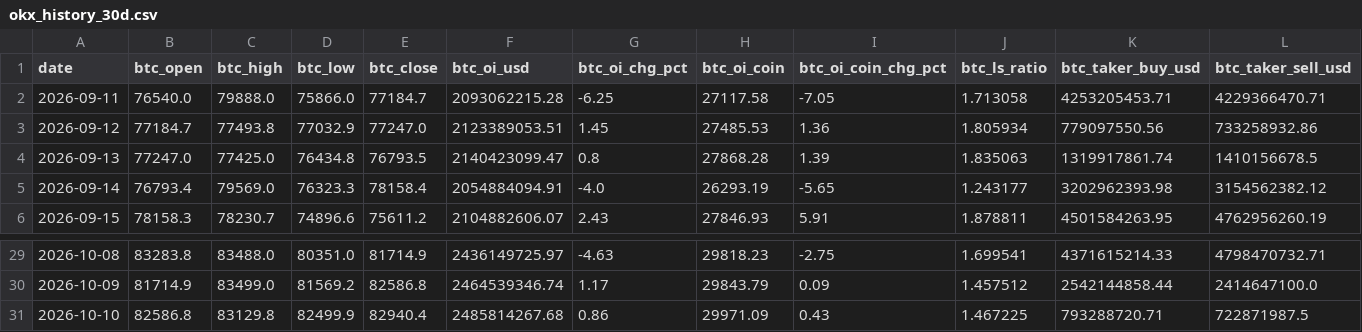
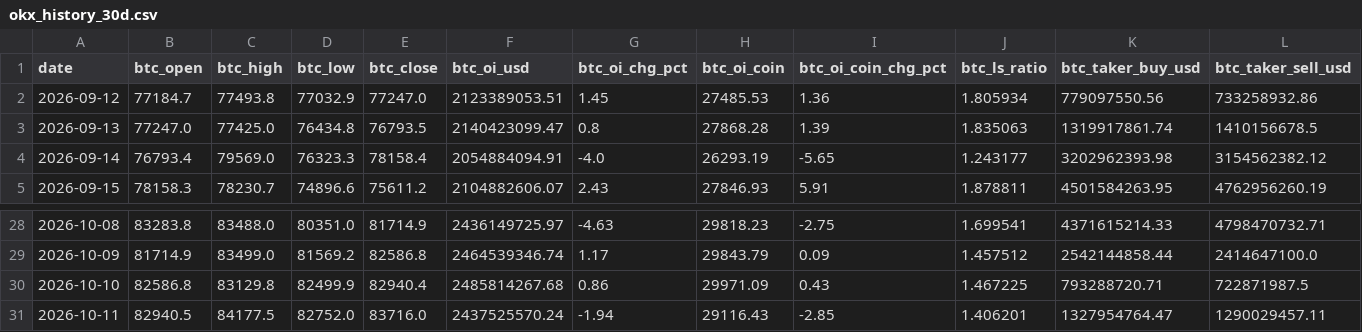
Before and after one commit to samiboran/sweeplab, a CSV file: data/derivs/okx_history_30d.csv, drawn as a sheet; only a part is shown, gaps mark what is left out; removed rows and columns are numbered as before the commit, all else as after; rows hold the shown columns only; the diff names each change by its address in the sheet, - before the commit and + after, or states it on an @@ line.

```diff
--- a/data/derivs/okx_history_30d.csv
+++ b/data/derivs/okx_history_30d.csv
-row 2: 2026-09-11 | 76540.0 | 79888.0 | 75866.0 | 77184.7 | 2093062215.28 | -6.25 | 27117.58 | -7.05 | 1.713058 | 4253205453.71 | 4229366470.71
+row 31: 2026-10-11 | 82940.5 | 84177.5 | 82752.0 | 83716.0 | 2437525570.24 | -1.94 | 29116.43 | -2.85 | 1.406201 | 1327954764.47 | 1290029457.11
```
Also changed, not shown: data/derivs/notebook_daily.csv, 7 other files.
